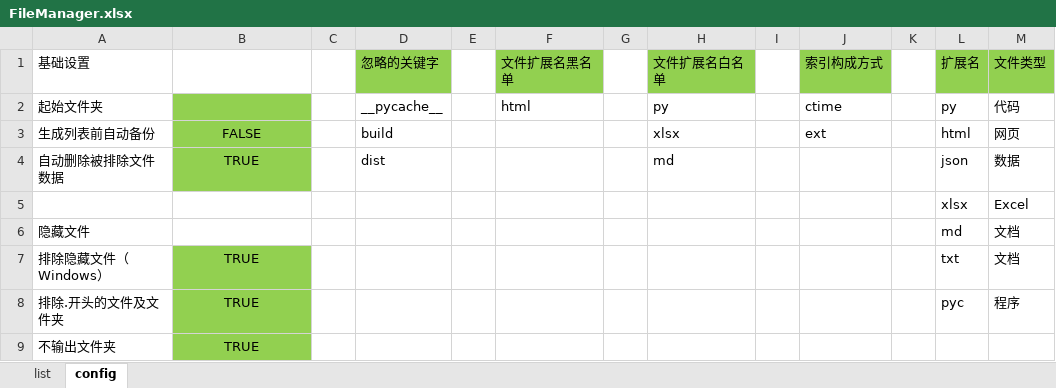
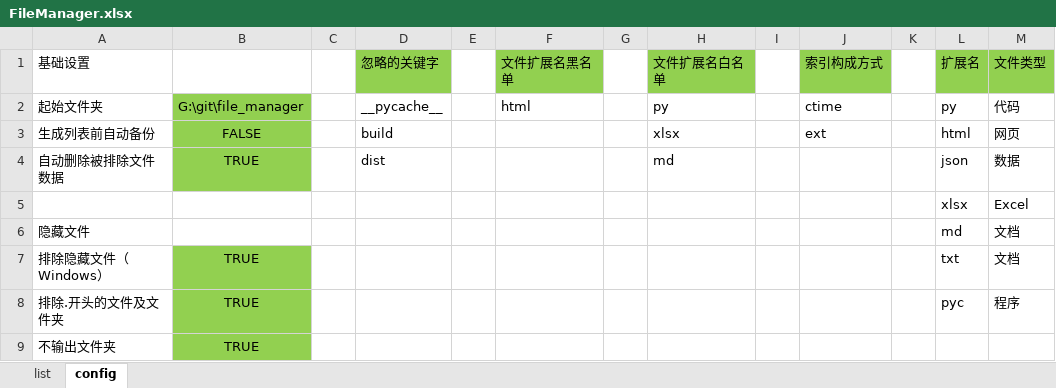
Before and after one commit to gamefang/file_manager, an Excel workbook: FileManager.xlsx, sheet config, drawn as a sheet; values as stored, in another font and other column widths than the file's, no borders; the diff names each change by its address in the sheet, - before the commit and + after, or states it on an @@ line.

```diff
--- a/FileManager.xlsx (sheet config)
+++ b/FileManager.xlsx (sheet config)
-B2: (empty)
+B2: G:\git\file_manager
```
Also changed, not shown: sheet list, hidden cells, 5 other files.
